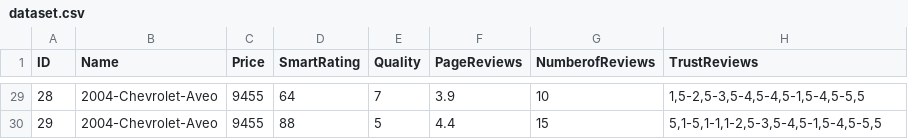
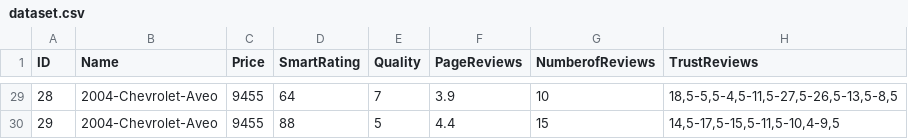
Before and after one commit to mayadatarek/thesis, a CSV file: PartOne/dataset.csv, drawn as a sheet; only a part is shown, gaps mark what is left out; the diff covers the shown part only.

```diff
--- a/PartOne/dataset.csv
+++ b/PartOne/dataset.csv
@@ -29,2 +29,2 @@ ID;Name;Price;SmartRating;Quality;PageReviews;NumberofReviews;TrustReviews
-28;2004-Chevrolet-Aveo;9455;64;7;3.9;10;1,5-2,5-3,5-4,5-4,5-1,5-4,5-5,5
-29;2004-Chevrolet-Aveo;9455;88;5;4.4;15;5,1-5,1-1,1-2,5-3,5-4,5-1,5-4,5-5,5
+28;2004-Chevrolet-Aveo;9455;64;7;3.9;10;18,5-5,5-4,5-11,5-27,5-26,5-13,5-8,5
+29;2004-Chevrolet-Aveo;9455;88;5;4.4;15;14,5-17,5-15,5-11,5-10,4-9,5
```
Also changed, not shown: 28 edited cells elsewhere in this file, 8 other files.
